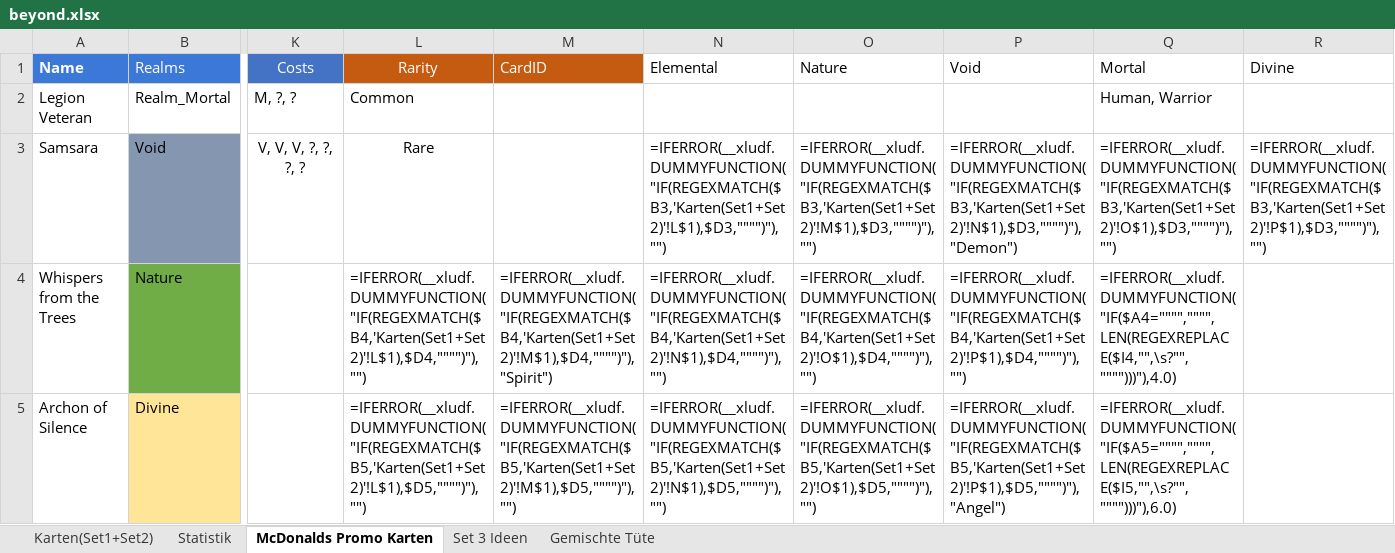
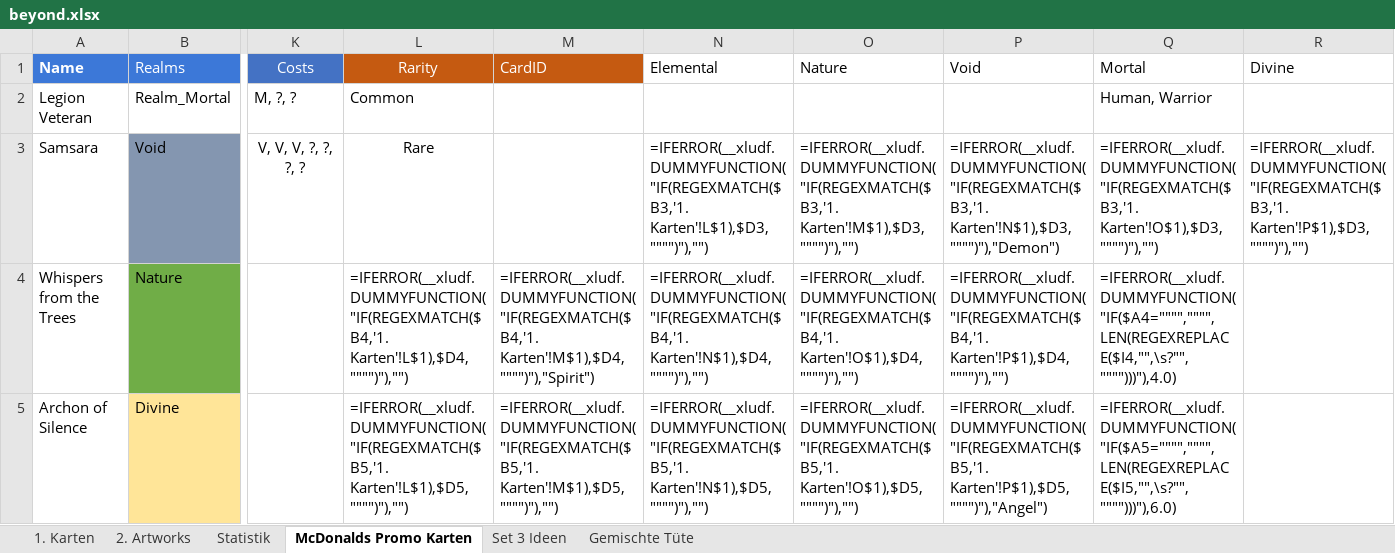
Before and after one commit to nonbiristudios/ShardsOfBeyond-v2, an Excel workbook: card-data/beyond.xlsx, sheet McDonalds Promo Karten, drawn as a sheet; only a part is shown, gaps mark what is left out; values as stored, in another font and other column widths than the file's, no borders; formulas are shown in place of their values; charts and pictures not drawn; the diff names each change by its address in the sheet, - before the commit and + after, or states it on an @@ line.

```diff
--- a/card-data/beyond.xlsx (sheet McDonalds Promo Karten)
+++ b/card-data/beyond.xlsx (sheet McDonalds Promo Karten)
-sheet tab: Karten(Set1+Set2)
+sheet tab: 1. Karten
+sheet tab: 2. Artworks
-N3 (Elemental): =IFERROR(__xludf.DUMMYFUNCTION("IF(REGEXMATCH($B3,'Karten(Set1+Set2)'!L$1),$D3,"""")"),"")
+N3 (Elemental): =IFERROR(__xludf.DUMMYFUNCTION("IF(REGEXMATCH($B3,'1. Karten'!L$1),$D3,"""")"),"")
-O3 (Nature): =IFERROR(__xludf.DUMMYFUNCTION("IF(REGEXMATCH($B3,'Karten(Set1+Set2)'!M$1),$D3,"""")"),"")
+O3 (Nature): =IFERROR(__xludf.DUMMYFUNCTION("IF(REGEXMATCH($B3,'1. Karten'!M$1),$D3,"""")"),"")
-P3 (Void): =IFERROR(__xludf.DUMMYFUNCTION("IF(REGEXMATCH($B3,'Karten(Set1+Set2)'!N$1),$D3,"""")"),"Demon")
+P3 (Void): =IFERROR(__xludf.DUMMYFUNCTION("IF(REGEXMATCH($B3,'1. Karten'!N$1),$D3,"""")"),"Demon")
-Q3 (Mortal): =IFERROR(__xludf.DUMMYFUNCTION("IF(REGEXMATCH($B3,'Karten(Set1+Set2)'!O$1),$D3,"""")"),"")
+Q3 (Mortal): =IFERROR(__xludf.DUMMYFUNCTION("IF(REGEXMATCH($B3,'1. Karten'!O$1),$D3,"""")"),"")
-R3 (Divine): =IFERROR(__xludf.DUMMYFUNCTION("IF(REGEXMATCH($B3,'Karten(Set1+Set2)'!P$1),$D3,"""")"),"")
+R3 (Divine): =IFERROR(__xludf.DUMMYFUNCTION("IF(REGEXMATCH($B3,'1. Karten'!P$1),$D3,"""")"),"")
-L4 (Rarity): =IFERROR(__xludf.DUMMYFUNCTION("IF(REGEXMATCH($B4,'Karten(Set1+Set2)'!L$1),$D4,"""")"),"")
+L4 (Rarity): =IFERROR(__xludf.DUMMYFUNCTION("IF(REGEXMATCH($B4,'1. Karten'!L$1),$D4,"""")"),"")
-M4 (CardID): =IFERROR(__xludf.DUMMYFUNCTION("IF(REGEXMATCH($B4,'Karten(Set1+Set2)'!M$1),$D4,"""")"),"Spirit")
+M4 (CardID): =IFERROR(__xludf.DUMMYFUNCTION("IF(REGEXMATCH($B4,'1. Karten'!M$1),$D4,"""")"),"Spirit")
-N4 (Elemental): =IFERROR(__xludf.DUMMYFUNCTION("IF(REGEXMATCH($B4,'Karten(Set1+Set2)'!N$1),$D4,"""")"),"")
+N4 (Elemental): =IFERROR(__xludf.DUMMYFUNCTION("IF(REGEXMATCH($B4,'1. Karten'!N$1),$D4,"""")"),"")
-O4 (Nature): =IFERROR(__xludf.DUMMYFUNCTION("IF(REGEXMATCH($B4,'Karten(Set1+Set2)'!O$1),$D4,"""")"),"")
+O4 (Nature): =IFERROR(__xludf.DUMMYFUNCTION("IF(REGEXMATCH($B4,'1. Karten'!O$1),$D4,"""")"),"")
-P4 (Void): =IFERROR(__xludf.DUMMYFUNCTION("IF(REGEXMATCH($B4,'Karten(Set1+Set2)'!P$1),$D4,"""")"),"")
+P4 (Void): =IFERROR(__xludf.DUMMYFUNCTION("IF(REGEXMATCH($B4,'1. Karten'!P$1),$D4,"""")"),"")
-L5 (Rarity): =IFERROR(__xludf.DUMMYFUNCTION("IF(REGEXMATCH($B5,'Karten(Set1+Set2)'!L$1),$D5,"""")"),"")
+L5 (Rarity): =IFERROR(__xludf.DUMMYFUNCTION("IF(REGEXMATCH($B5,'1. Karten'!L$1),$D5,"""")"),"")
-M5 (CardID): =IFERROR(__xludf.DUMMYFUNCTION("IF(REGEXMATCH($B5,'Karten(Set1+Set2)'!M$1),$D5,"""")"),"")
+M5 (CardID): =IFERROR(__xludf.DUMMYFUNCTION("IF(REGEXMATCH($B5,'1. Karten'!M$1),$D5,"""")"),"")
-N5 (Elemental): =IFERROR(__xludf.DUMMYFUNCTION("IF(REGEXMATCH($B5,'Karten(Set1+Set2)'!N$1),$D5,"""")"),"")
+N5 (Elemental): =IFERROR(__xludf.DUMMYFUNCTION("IF(REGEXMATCH($B5,'1. Karten'!N$1),$D5,"""")"),"")
-O5 (Nature): =IFERROR(__xludf.DUMMYFUNCTION("IF(REGEXMATCH($B5,'Karten(Set1+Set2)'!O$1),$D5,"""")"),"")
+O5 (Nature): =IFERROR(__xludf.DUMMYFUNCTION("IF(REGEXMATCH($B5,'1. Karten'!O$1),$D5,"""")"),"")
-P5 (Void): =IFERROR(__xludf.DUMMYFUNCTION("IF(REGEXMATCH($B5,'Karten(Set1+Set2)'!P$1),$D5,"""")"),"Angel")
+P5 (Void): =IFERROR(__xludf.DUMMYFUNCTION("IF(REGEXMATCH($B5,'1. Karten'!P$1),$D5,"""")"),"Angel")
```
Also changed, not shown: sheet Statistik, sheet Set 3 Ideen, charts or pictures, 6 other files.
